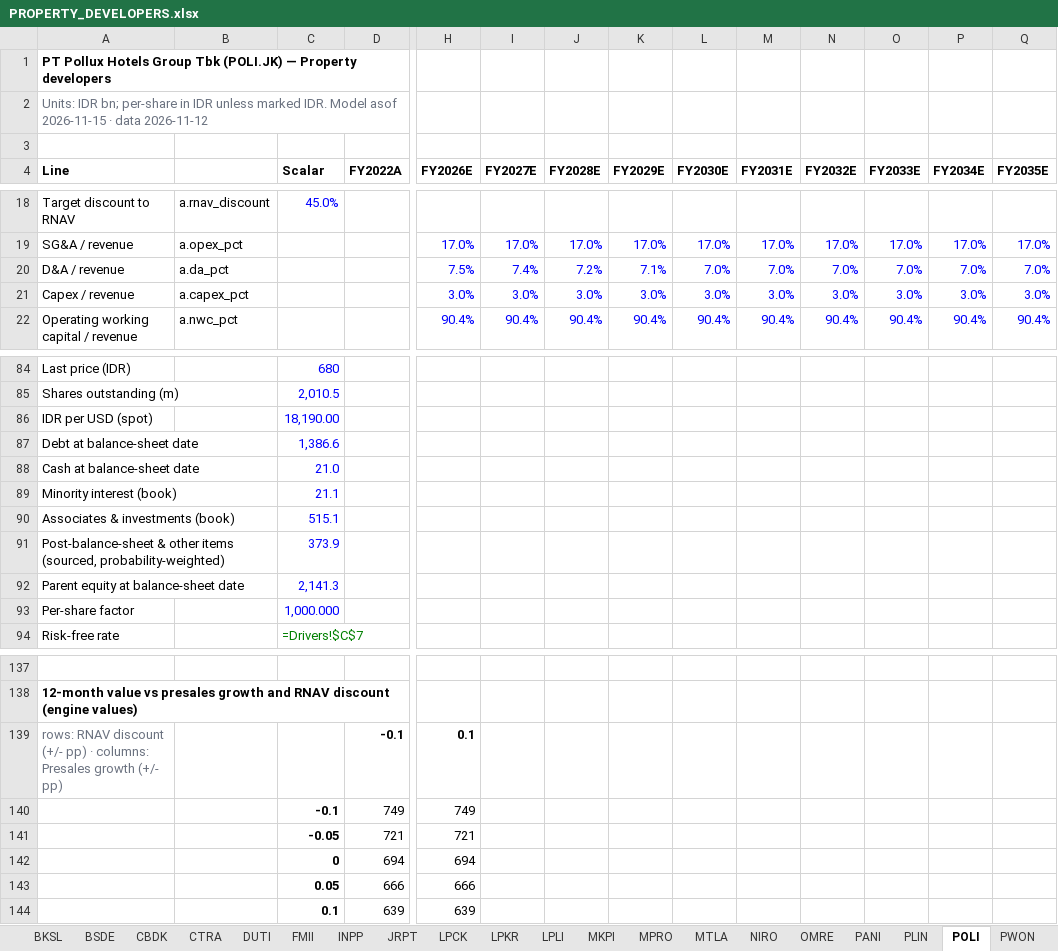
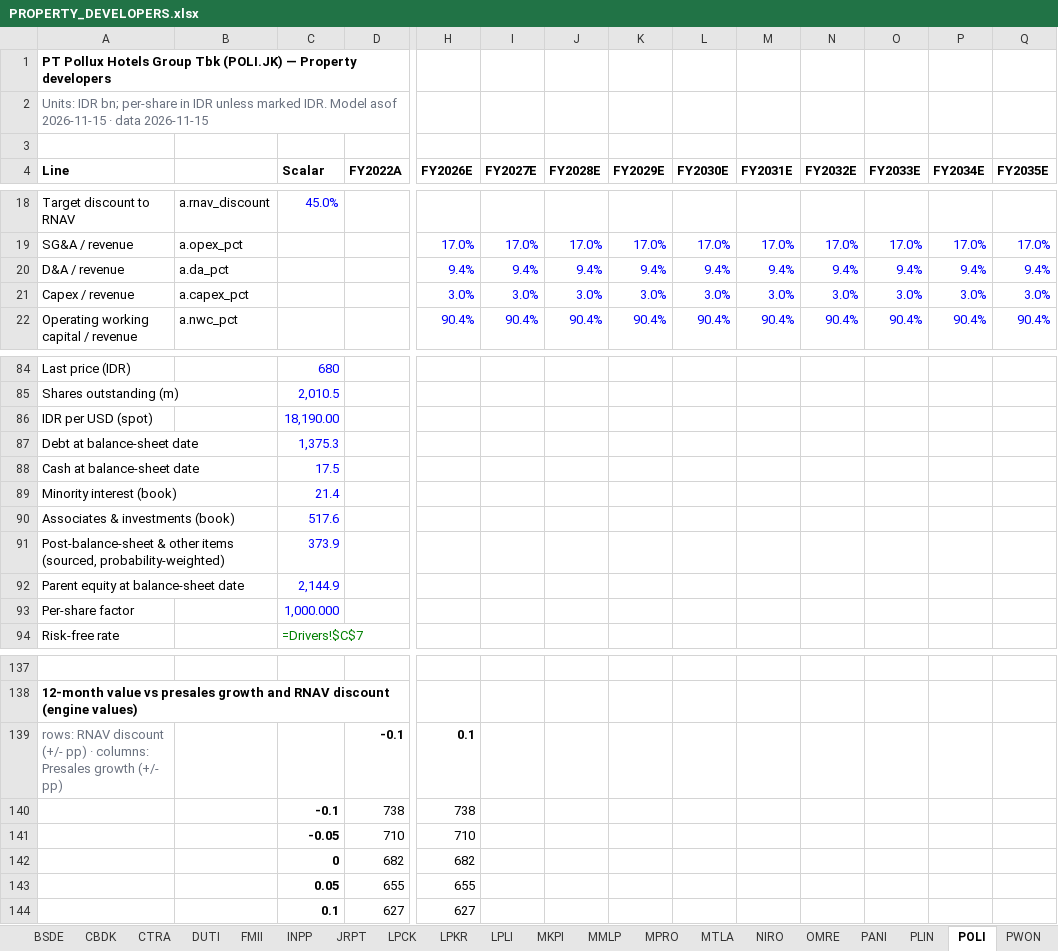
Before and after one commit to snipekick/sixsouth-dashboard, an Excel workbook: models/PROPERTY_DEVELOPERS.xlsx, sheet POLI, drawn as a sheet; only a part is shown, gaps mark what is left out; values as stored, in another font and other column widths than the file's, no borders; formulas without a stored value are shown as written; removed rows and columns are numbered as before the commit, all else as after; rows hold the shown columns only; the diff covers the shown part only; the diff names each change by its address in the sheet, - before the commit and + after, or states it on an @@ line.

```diff
--- a/models/PROPERTY_DEVELOPERS.xlsx (sheet POLI)
+++ b/models/PROPERTY_DEVELOPERS.xlsx (sheet POLI)
+sheet tab: MMLP
-A2 (Line): …· data 2026-11-12
+A2 (Line): …· data 2026-11-15
-H20 (FY2026E): 7.5%
+H20 (FY2026E): 9.4%
-I20 (FY2027E): 7.4%
+I20 (FY2027E): 9.4%
-J20 (FY2028E): 7.2%
+J20 (FY2028E): 9.4%
-K20 (FY2029E): 7.1%
+K20 (FY2029E): 9.4%
-L20 (FY2030E): 7.0%
+L20 (FY2030E): 9.4%
-M20 (FY2031E): 7.0%
+M20 (FY2031E): 9.4%
-N20 (FY2032E): 7.0%
+N20 (FY2032E): 9.4%
-O20 (FY2033E): 7.0%
+O20 (FY2033E): 9.4%
-P20 (FY2034E): 7.0%
+P20 (FY2034E): 9.4%
-Q20 (FY2035E): 7.0%
+Q20 (FY2035E): 9.4%
-C87 (Scalar): 1,386.6
+C87 (Scalar): 1,375.3
-C88 (Scalar): 21.0
+C88 (Scalar): 17.5
-C89 (Scalar): 21.1
+C89 (Scalar): 21.4
-C90 (Scalar): 515.1
+C90 (Scalar): 517.6
-C92 (Scalar): 2,141.3
+C92 (Scalar): 2,144.9
-row 140:  |  | -0.1 | 749 | 749
-row 141:  |  | -0.05 | 721 | 721
-row 142:  |  | 0 | 694 | 694
-row 143:  |  | 0.05 | 666 | 666
-row 144:  |  | 0.1 | 639 | 639
+row 140:  |  | -0.1 | 738 | 738
+row 141:  |  | -0.05 | 710 | 710
+row 142:  |  | 0 | 682 | 682
+row 143:  |  | 0.05 | 655 | 655
+row 144:  |  | 0.1 | 627 | 627
```
Also changed, not shown: 5 edited cells elsewhere in this sheet, sheet Comps, sheet README, other sheet tabs, 24 other files.
